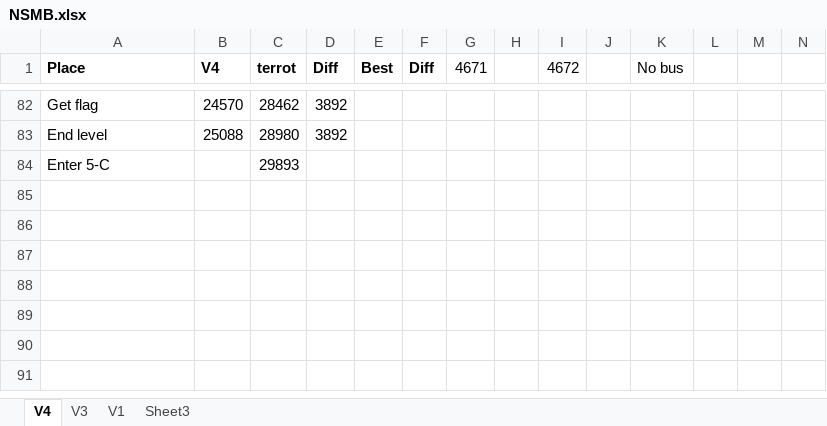
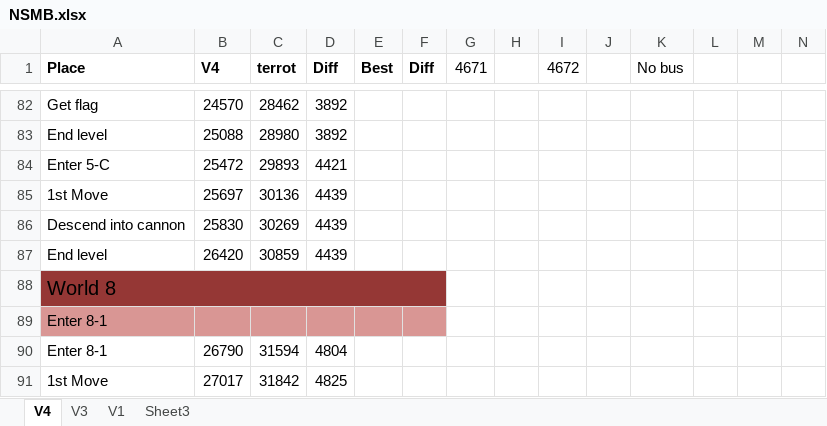
Before and after one commit to MathewWi/adelikat-tas, an Excel workbook: NSMB/NSMB.xlsx, sheet V4, drawn as a sheet; only a part is shown, gaps mark what is left out; values as stored, in another font and other column widths than the file's, no borders; the diff names each change by its address in the sheet, - before the commit and + after, or states it on an @@ line.

Commit message:
NSMB - up to world 8 !

```diff
--- a/NSMB/NSMB.xlsx (sheet V4)
+++ b/NSMB/NSMB.xlsx (sheet V4)
-B84 (V4): (empty)
+B84 (V4): 25472
-D84 (Diff): (empty)
+D84 (Diff): 4421
+row 85: 1st Move | 25697 | 30136 | 4439
+row 86: Descend into cannon | 25830 | 30269 | 4439
+row 87: End level | 26420 | 30859 | 4439
+row 88: World 8
+row 89: Enter 8-1
+row 90: Enter 8-1 | 26790 | 31594 | 4804
+row 91: 1st Move | 27017 | 31842 | 4825
```
Also changed, not shown: 1 other file.
